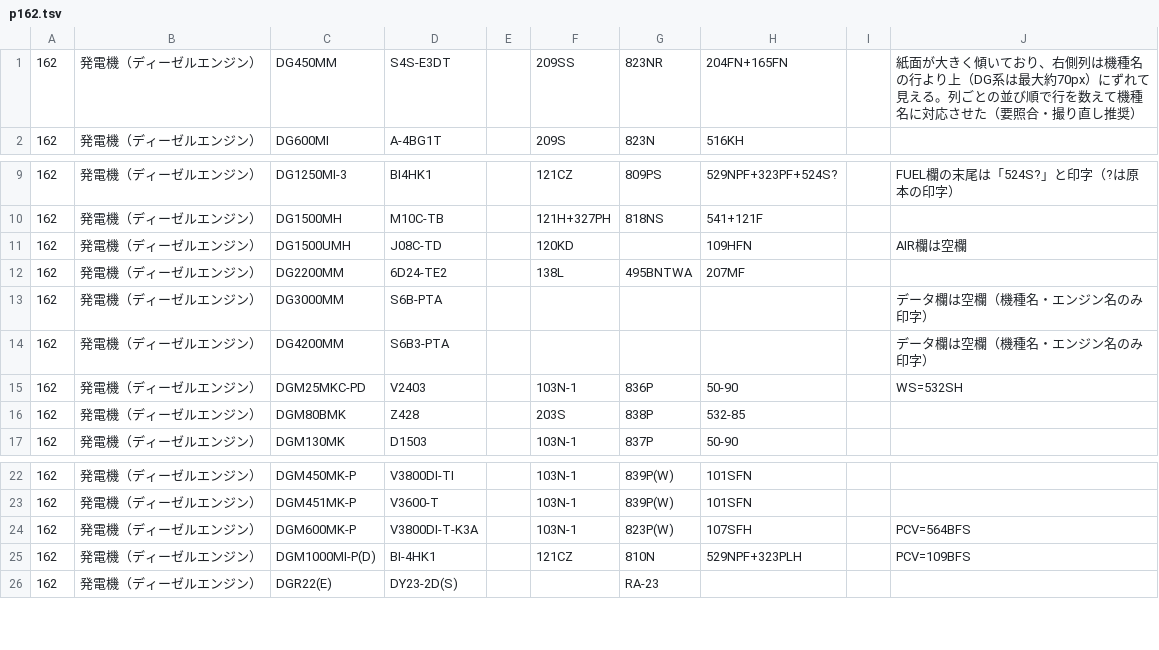
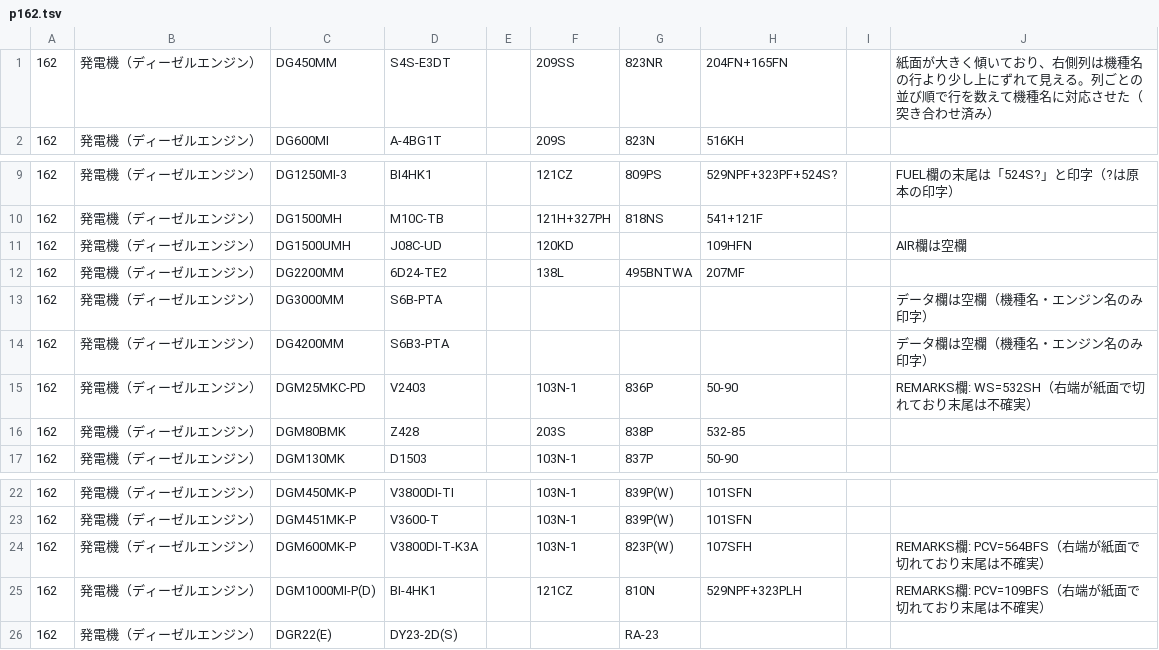
Before and after one commit to danzo42/element-search, a TSV file: data-src/shindaiwa/p162.tsv, drawn as a sheet; only a part is shown, gaps mark what is left out.

```diff
--- a/data-src/shindaiwa/p162.tsv
+++ b/data-src/shindaiwa/p162.tsv
@@ -1,2 +1,2 @@
-162	発電機（ディーゼルエンジン）	DG450MM	S4S-E3DT		209SS	823NR	204FN+165FN		紙面が大きく傾いており、右側列は機種名の行より上（DG系は最大約70px）にずれて見える。列ごとの並び順で行を数えて機種名に対応させた（要照合・撮り直し推奨）
+162	発電機（ディーゼルエンジン）	DG450MM	S4S-E3DT		209SS	823NR	204FN+165FN		紙面が大きく傾いており、右側列は機種名の行より少し上にずれて見える。列ごとの並び順で行を数えて機種名に対応させた（突き合わせ済み）
 162	発電機（ディーゼルエンジン）	DG600MI	A-4BG1T		209S	823N	516KH		
@@ -10,3 +10,3 @@
 162	発電機（ディーゼルエンジン）	DG1500MH	M10C-TB		121H+327PH	818NS	541+121F		
-162	発電機（ディーゼルエンジン）	DG1500UMH	J08C-TD		120KD		109HFN		AIR欄は空欄
+162	発電機（ディーゼルエンジン）	DG1500UMH	J08C-UD		120KD		109HFN		AIR欄は空欄
 162	発電機（ディーゼルエンジン）	DG2200MM	6D24-TE2		138L	495BNTWA	207MF		
@@ -14,3 +14,3 @@
 162	発電機（ディーゼルエンジン）	DG4200MM	S6B3-PTA						データ欄は空欄（機種名・エンジン名のみ印字）
-162	発電機（ディーゼルエンジン）	DGM25MKC-PD	V2403		103N-1	836P	50-90		WS=532SH
+162	発電機（ディーゼルエンジン）	DGM25MKC-PD	V2403		103N-1	836P	50-90		REMARKS欄: WS=532SH（右端が紙面で切れており末尾は不確実）
 162	発電機（ディーゼルエンジン）	DGM80BMK	Z428		203S	838P	532-85		
@@ -23,4 +23,4 @@
 162	発電機（ディーゼルエンジン）	DGM451MK-P	V3600-T		103N-1	839P(W)	101SFN		
-162	発電機（ディーゼルエンジン）	DGM600MK-P	V3800DI-T-K3A		103N-1	823P(W)	107SFH		PCV=564BFS
-162	発電機（ディーゼルエンジン）	DGM1000MI-P(D)	BI-4HK1		121CZ	810N	529NPF+323PLH		PCV=109BFS
+162	発電機（ディーゼルエンジン）	DGM600MK-P	V3800DI-T-K3A		103N-1	823P(W)	107SFH		REMARKS欄: PCV=564BFS（右端が紙面で切れており末尾は不確実）
+162	発電機（ディーゼルエンジン）	DGM1000MI-P(D)	BI-4HK1		121CZ	810N	529NPF+323PLH		REMARKS欄: PCV=109BFS（右端が紙面で切れており末尾は不確実）
 162	発電機（ディーゼルエンジン）	DGR22(E)	DY23-2D(S)			RA-23			
```
Also changed, not shown: data-src/shindaiwa/p161.tsv, data-src/shindaiwa/p163.tsv, 5 other files.
